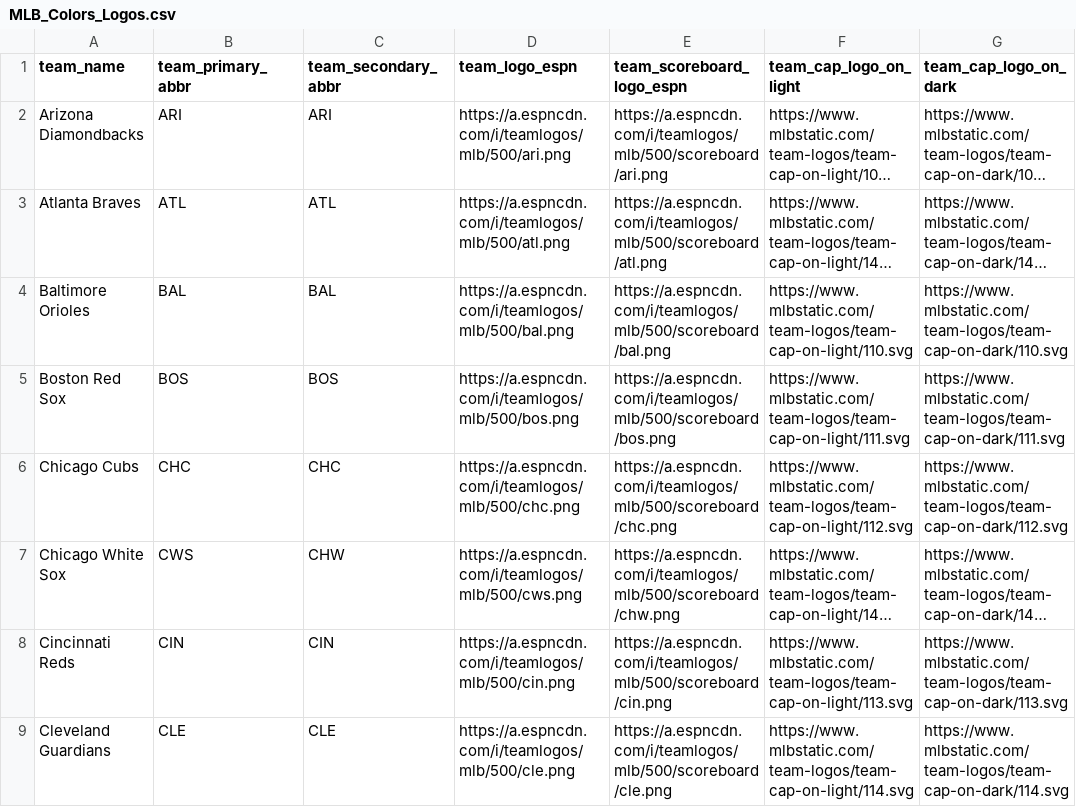
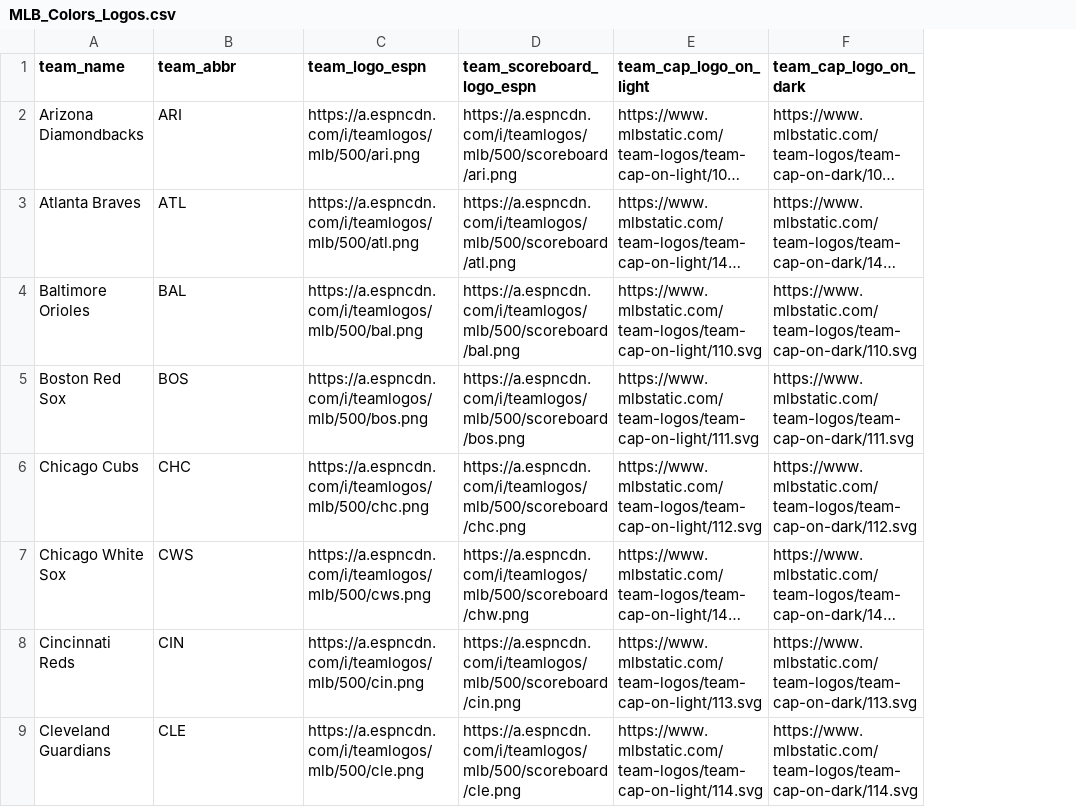
Before and after one commit to camdenk/mlbplotR, a CSV file: data-raw/MLB_Colors_Logos.csv, drawn as a sheet; only a part is shown; long unchanged cells end in …; the diff names each change by its address in the sheet, - before the commit and + after, or states it on an @@ line.

Commit message:
Removed secondary abbreviation

```diff
--- a/data-raw/MLB_Colors_Logos.csv
+++ b/data-raw/MLB_Colors_Logos.csv
-column C (team_secondary_abbr), rows 2-9: ARI | ATL | BAL | BOS | CHC | CHW | CIN | CLE
-B1: team_primary_abbr
+B1: team_abbr
```
